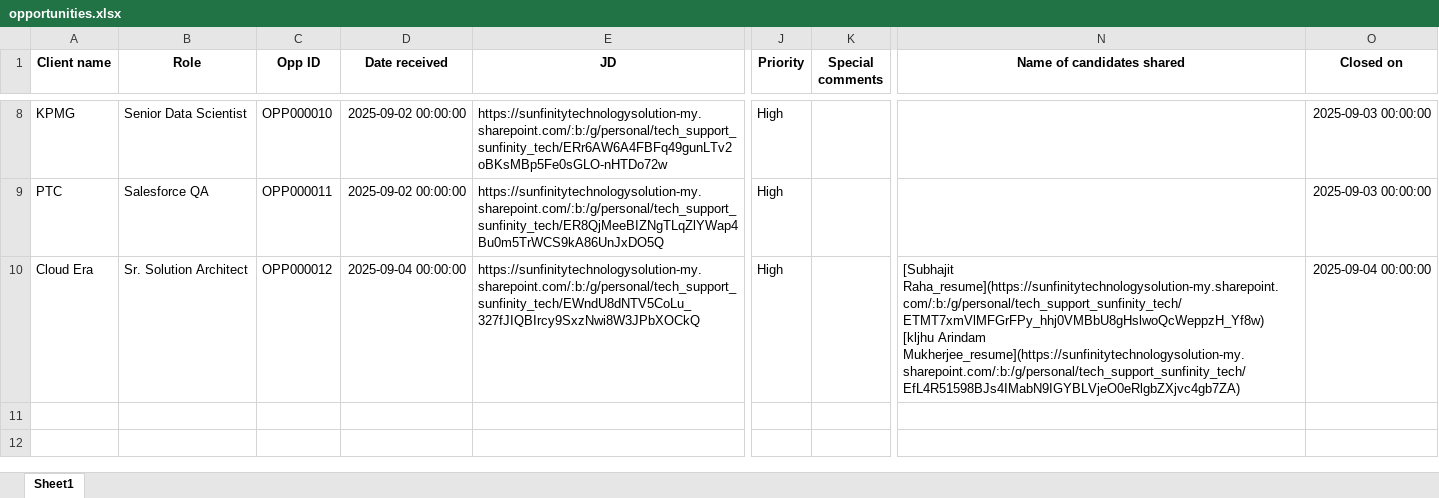
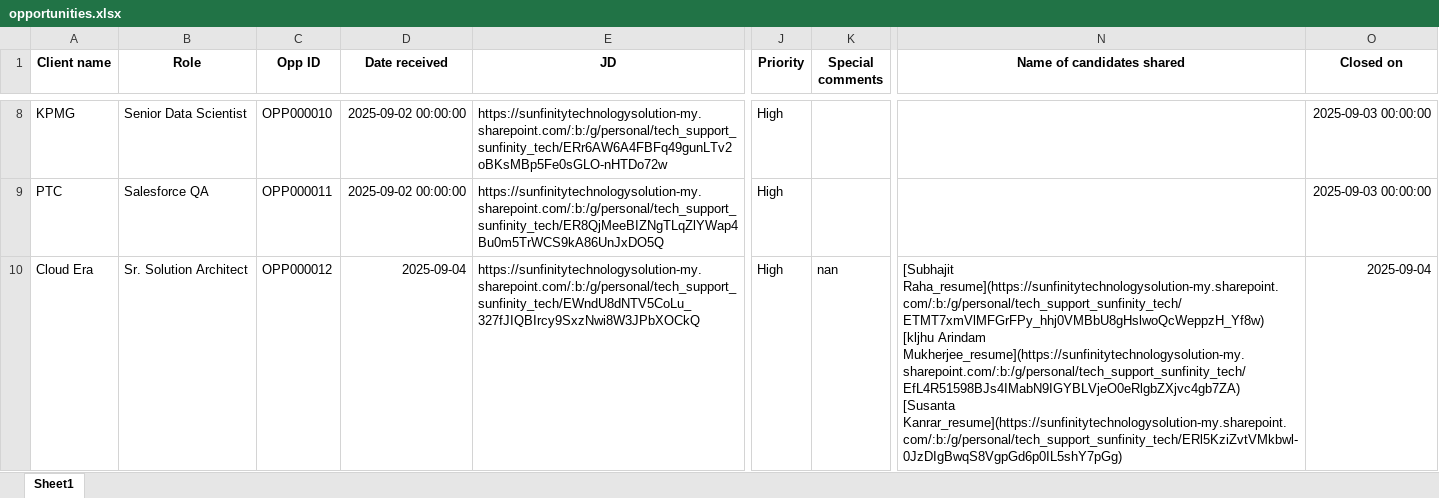
Before and after one commit to advait1307/sunfinity-crm, an Excel workbook: excel_files/opportunities.xlsx, sheet Sheet1, drawn as a sheet; only a part is shown, gaps mark what is left out; values as stored, in another font and other column widths than the file's, no borders; ↵ is a line break in a cell; the diff names each change by its address in the sheet, - before the commit and + after, or states it on an @@ line.

Commit message:
Update Excel file

```diff
--- a/excel_files/opportunities.xlsx (sheet Sheet1)
+++ b/excel_files/opportunities.xlsx (sheet Sheet1)
-D10 (Date received): 2025-09-04 00:00:00
+D10 (Date received): 2025-09-04
-K10 (Special comments): (empty)
+K10 (Special comments): nan
-N10 (Name of candidates shared): …Arindam Mukherjee_resume](https://sunfinitytechnologysolution-my.sharepoint.com/:b:/g/personal/tech_support_sunfinity_tech/EfL4R51598BJs4IMabN9IGYBLVjeO0eRlgbZXjvc4gb7ZA)
+N10 (Name of candidates shared): …Arindam Mukherjee_resume](https://sunfinitytechnologysolution-my.sharepoint.com/:b:/g/personal/tech_support_sunfinity_tech/EfL4R51598BJs4IMabN9IGYBLVjeO0eRlgbZXjvc4gb7ZA) ↵ [Susanta Kanrar_resume](https://sunfinitytechnologysolution-my.sharepoint.com/:b:/g/personal/tech_support_sunfinity_tech/ERl5KziZvtVMkbwl-0JzDIgBwqS8VgpGd6p0IL5shY7pGg)
-O10 (Closed on): 2025-09-04 00:00:00
+O10 (Closed on): 2025-09-04
```
